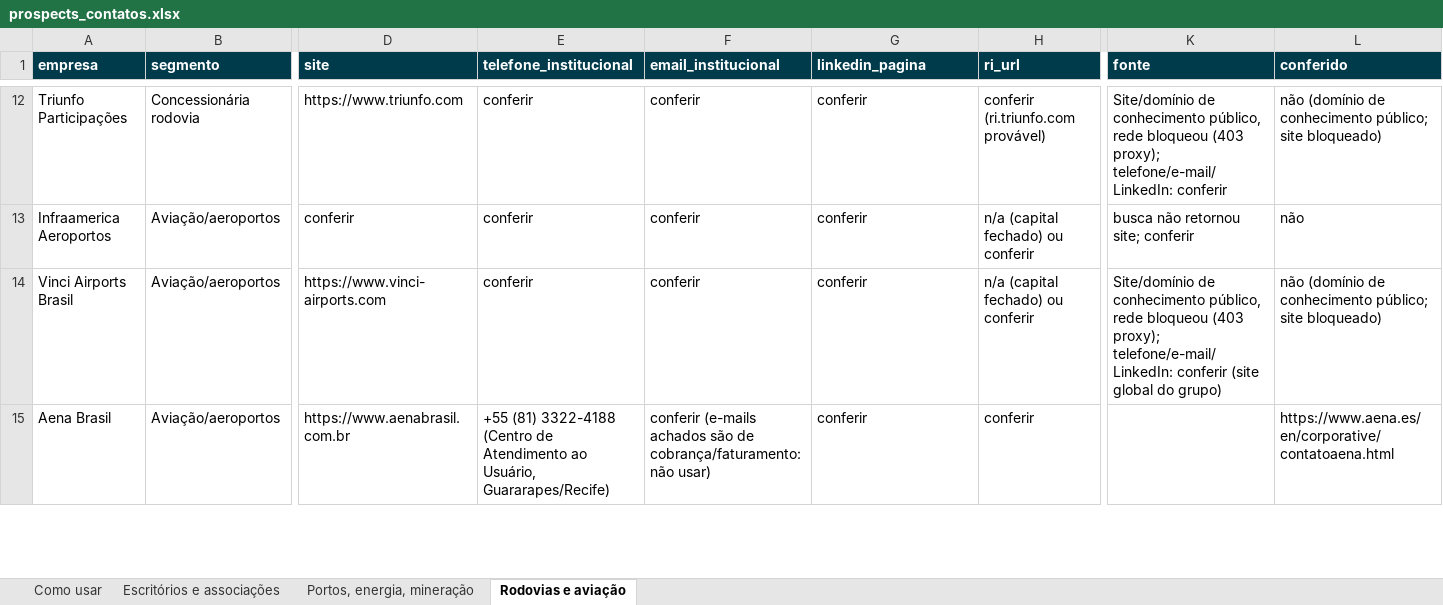
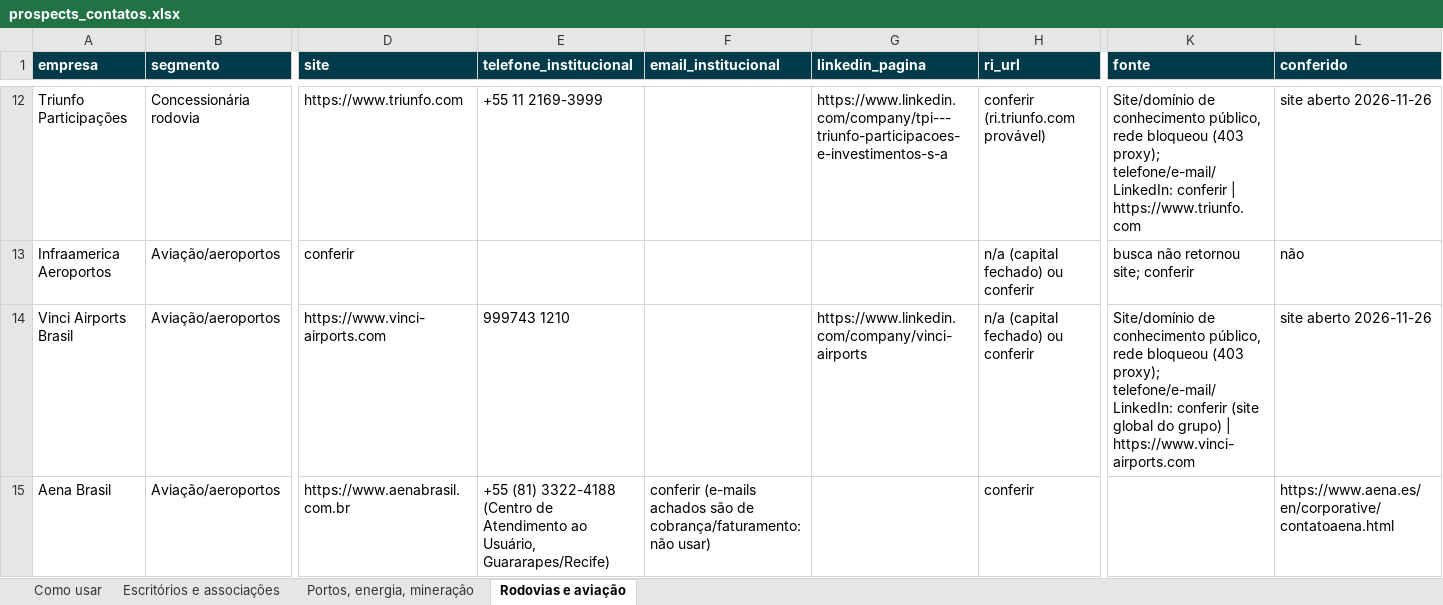
Before and after one commit to Joaodesouzanery/REGULACAO-GRUPONERY, an Excel workbook: documentos/comercial/prospects_contatos.xlsx, sheet Rodovias e aviação, drawn as a sheet; only a part is shown, gaps mark what is left out; values as stored, in another font and other column widths than the file's, no borders; the diff covers the shown part only; the diff names each change by its address in the sheet, - before the commit and + after, or states it on an @@ line.

```diff
--- a/documentos/comercial/prospects_contatos.xlsx (sheet Rodovias e aviação)
+++ b/documentos/comercial/prospects_contatos.xlsx (sheet Rodovias e aviação)
-E12 (telefone_institucional): conferir
+E12 (telefone_institucional): +55 11 2169-3999
-F12:F14 (email_institucional): conferir
+F12:F14 (email_institucional): (empty)
-G12 (linkedin_pagina): conferir
+G12 (linkedin_pagina): https://www.linkedin.com/company/tpi---triunfo-participacoes-e-investimentos-s-a
-K12 (fonte): …telefone/e-mail/LinkedIn: conferir
+K12 (fonte): …telefone/e-mail/LinkedIn: conferir | https://www.triunfo.com
-L12 (conferido): não (domínio de conhecimento público; site bloqueado)
+L12 (conferido): site aberto 2026-11-26
-E13 (telefone_institucional): conferir
+E13 (telefone_institucional): (empty)
-G13 (linkedin_pagina): conferir
+G13 (linkedin_pagina): (empty)
-E14 (telefone_institucional): conferir
+E14 (telefone_institucional): 999743 1210
-G14 (linkedin_pagina): conferir
+G14 (linkedin_pagina): https://www.linkedin.com/company/vinci-airports
-K14 (fonte): …do grupo)
+K14 (fonte): …do grupo) | https://www.vinci-airports.com
-L14 (conferido): não (domínio de conhecimento público; site bloqueado)
+L14 (conferido): site aberto 2026-11-26
-G15 (linkedin_pagina): conferir
+G15 (linkedin_pagina): (empty)
```
Also changed, not shown: 77 edited cells elsewhere in this sheet, sheet Escritórios e associações, sheet Portos, energia, mineração, 3 other files.
